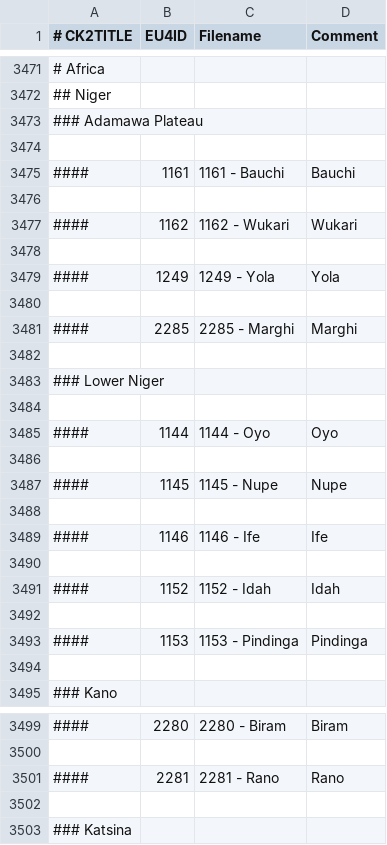
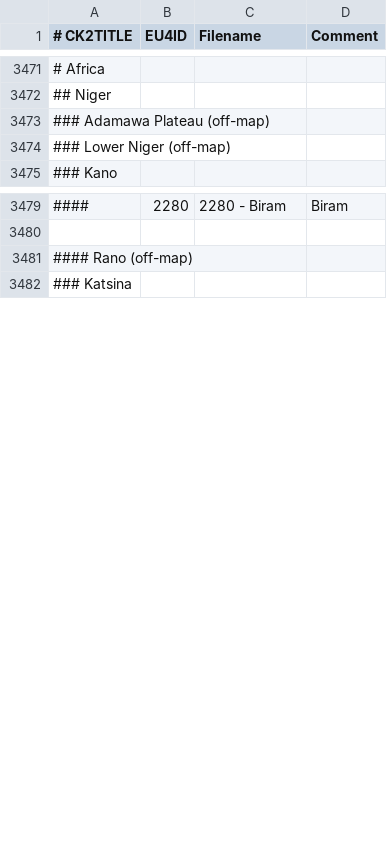
Before and after one commit to TheMarmottin/Converter, a CSV file: Converter/eu4_converter/province_table_new.csv, drawn as a sheet; only a part is shown, gaps mark what is left out; removed rows and columns are numbered as before the commit, all else as after; the diff covers the shown part only; the diff names each change by its address in the sheet, - before the commit and + after, or states it on an @@ line.

Commit message:
nigerian borders

```diff
--- a/Converter/eu4_converter/province_table_new.csv
+++ b/Converter/eu4_converter/province_table_new.csv
-A3473 (# CK2TITLE): ### Adamawa Plateau
+A3473 (# CK2TITLE): ### Adamawa Plateau (off-map)
-row 3474: (empty)
-row 3475: #### | 1161 | 1161 - Bauchi | Bauchi
-row 3476: (empty)
-row 3477: #### | 1162 | 1162 - Wukari | Wukari
-row 3478: (empty)
-row 3479: #### | 1249 | 1249 - Yola | Yola
-row 3480: (empty)
-row 3481: #### | 2285 | 2285 - Marghi | Marghi
-row 3482: (empty)
-A3474 (# CK2TITLE): ### Lower Niger
+A3474 (# CK2TITLE): ### Lower Niger (off-map)
-row 3484: (empty)
-row 3485: #### | 1144 | 1144 - Oyo | Oyo
-row 3486: (empty)
-row 3487: #### | 1145 | 1145 - Nupe | Nupe
-row 3488: (empty)
-row 3489: #### | 1146 | 1146 - Ife | Ife
-row 3490: (empty)
-row 3491: #### | 1152 | 1152 - Idah | Idah
-row 3492: (empty)
-row 3493: #### | 1153 | 1153 - Pindinga | Pindinga
-row 3494: (empty)
-row 3501: #### | 2281 | 2281 - Rano | Rano
-A3481 (# CK2TITLE): (empty)
+A3481 (# CK2TITLE): #### Rano (off-map)
```
Also changed, not shown: 2 added rows, 24 removed rows and 2 edited cells elsewhere in this file, 1 other file.
